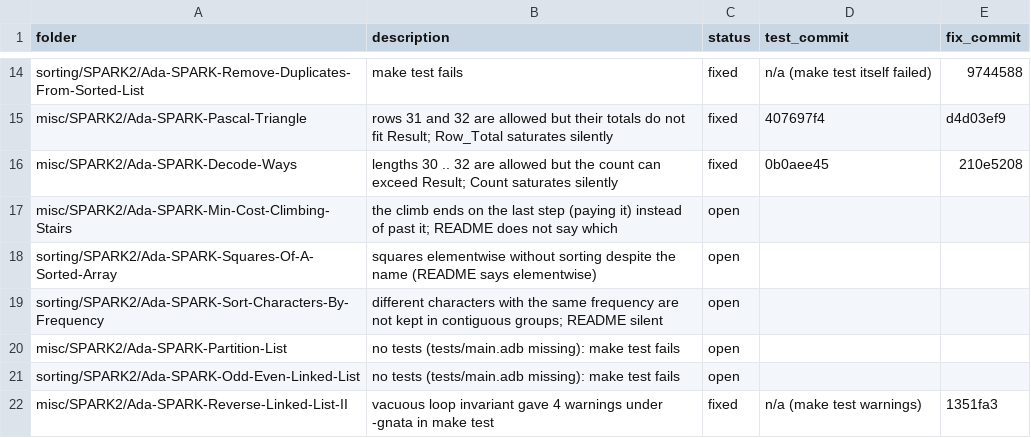
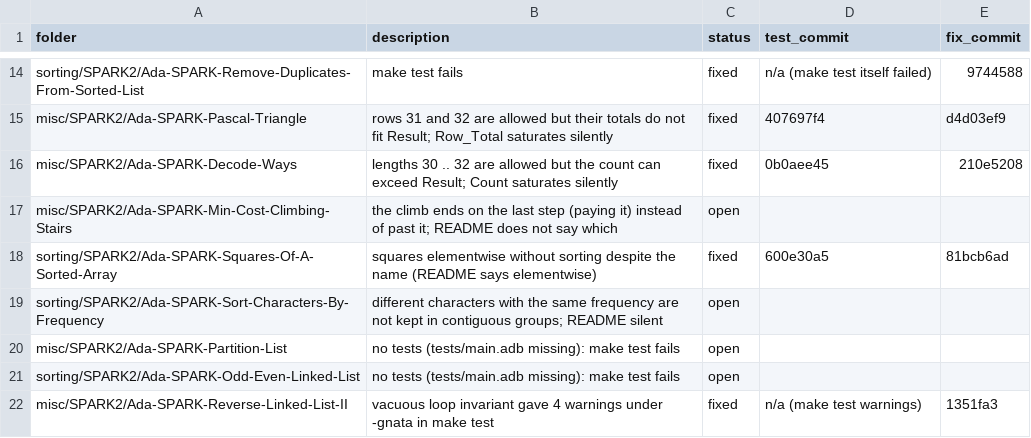
Before and after one commit to RobertBoettcherSF/Ada-Algorithms, a CSV file: tools/vv/findings.csv, drawn as a sheet; only a part is shown, gaps mark what is left out.

```diff
--- a/tools/vv/findings.csv
+++ b/tools/vv/findings.csv
@@ -17,3 +17,3 @@ misc/SPARK2/Ada-SPARK-Decode-Ways,lengths 30 .. 32 are allowed but the count can
 misc/SPARK2/Ada-SPARK-Min-Cost-Climbing-Stairs,the climb ends on the last step (paying it) instead of past it; README does not say which,open,,
-sorting/SPARK2/Ada-SPARK-Squares-Of-A-Sorted-Array,squares elementwise without sorting despite the name (README says elementwise),open,,
+sorting/SPARK2/Ada-SPARK-Squares-Of-A-Sorted-Array,squares elementwise without sorting despite the name (README says elementwise),fixed,600e30a5,81bcb6ad
 sorting/SPARK2/Ada-SPARK-Sort-Characters-By-Frequency,different characters with the same frequency are not kept in contiguous groups; README silent,open,,
```
Also changed, not shown: tools/vv/own_tests.csv, 3 other files.
